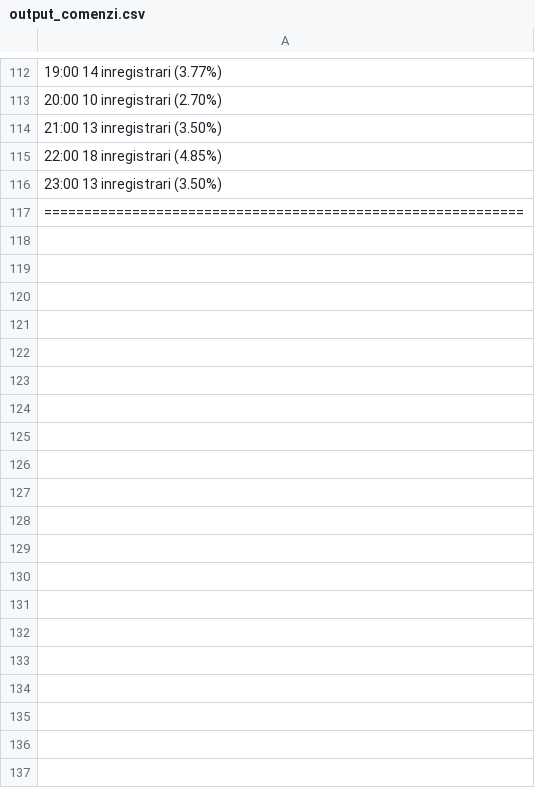
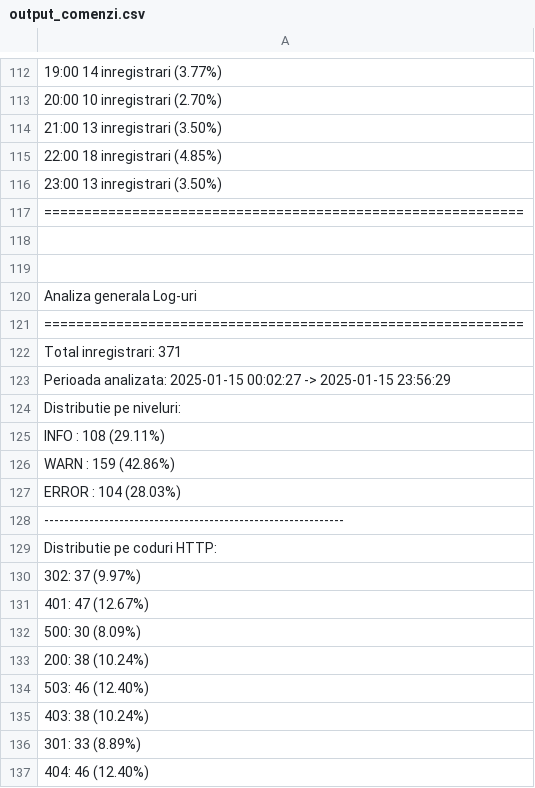
Before and after one commit to larisamariabota/log_analyzer, a CSV file: output_comenzi.csv, drawn as a sheet; only a part is shown, gaps mark what is left out; the diff covers the shown part only; the diff names each change by its address in the sheet, - before the commit and + after, or states it on an @@ line.

```diff
--- a/output_comenzi.csv
+++ b/output_comenzi.csv
+row 118: (empty)
+row 119: (empty)
+row 120: Analiza generala Log-uri
+row 121: ============================================================
+row 122: Total inregistrari: 371
+row 123: Perioada analizata: 2025-01-15 00:02:27 -> 2025-01-15 23:56:29
+row 124: Distributie pe niveluri:
+row 125: INFO : 108 (29.11%)
+row 126: WARN : 159 (42.86%)
+row 127: ERROR : 104 (28.03%)
+row 128: ------------------------------------------------------------
+row 129: Distributie pe coduri HTTP:
+row 130: 302: 37 (9.97%)
+row 131: 401: 47 (12.67%)
+row 132: 500: 30 (8.09%)
+row 133: 200: 38 (10.24%)
+row 134: 503: 46 (12.40%)
+row 135: 403: 38 (10.24%)
+row 136: 301: 33 (8.89%)
+row 137: 404: 46 (12.40%)
```
Also changed, not shown: 64 added rows elsewhere in this file, 1 other file.
